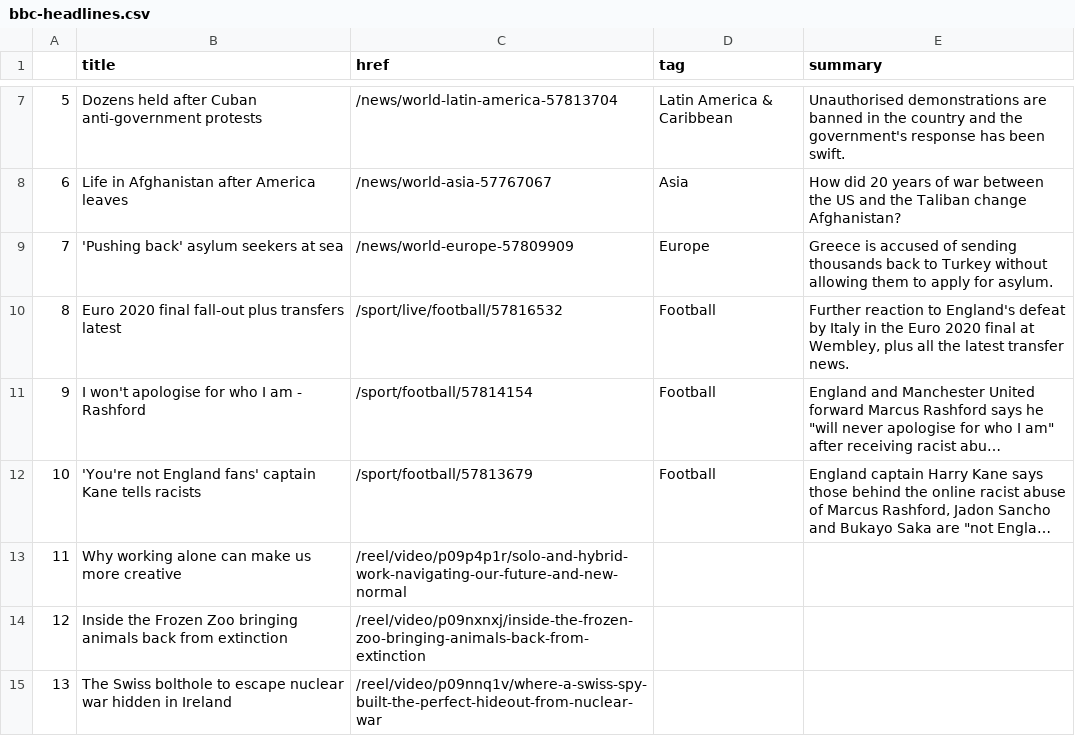
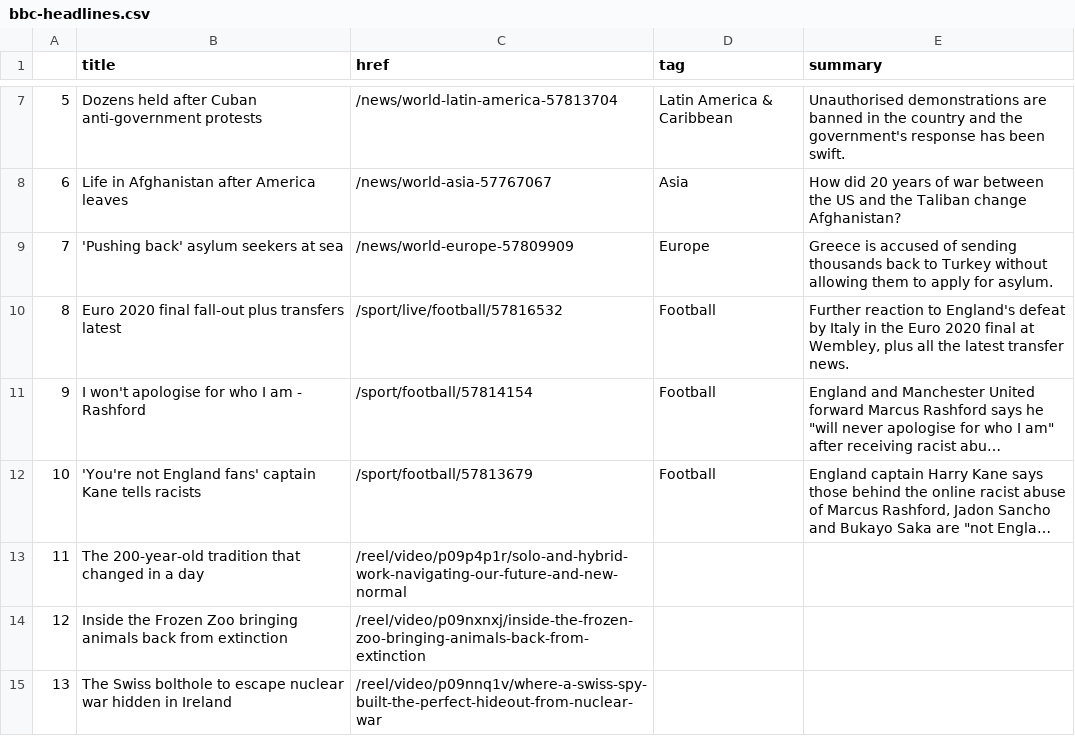
Before and after one commit to bronna/auto-scraper, a CSV file: bbc-headlines.csv, drawn as a sheet; only a part is shown, gaps mark what is left out; long unchanged cells end in …; the diff names each change by its address in the sheet, - before the commit and + after, or states it on an @@ line.

```diff
--- a/bbc-headlines.csv
+++ b/bbc-headlines.csv
-B13 (title): Why working alone can make us more creative
+B13 (title): The 200-year-old tradition that changed in a day
```
